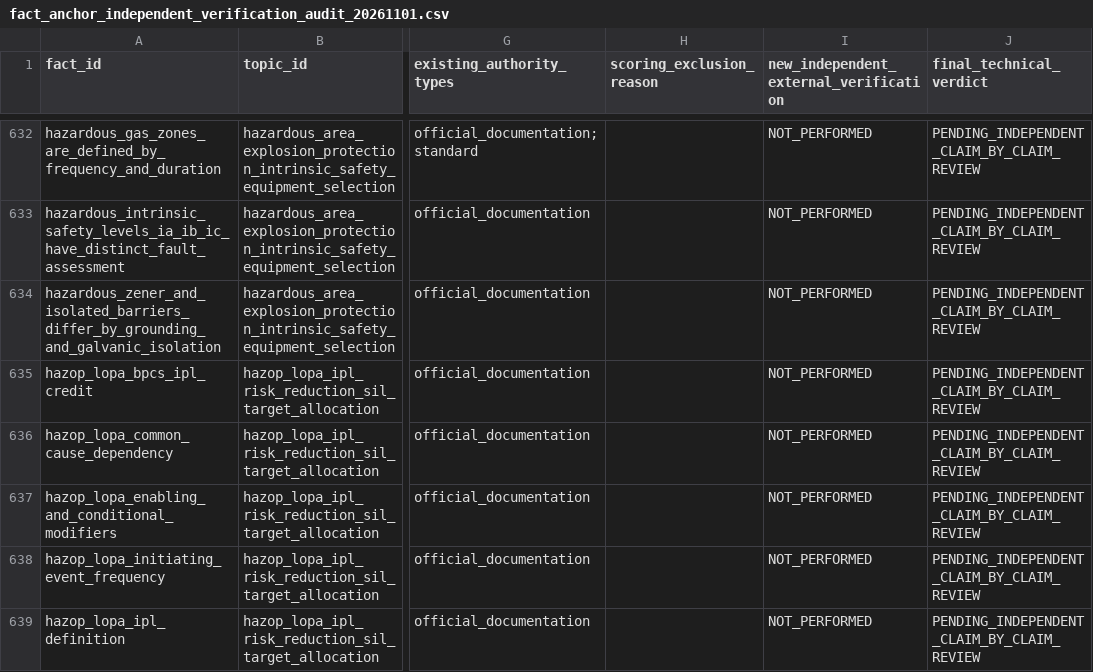
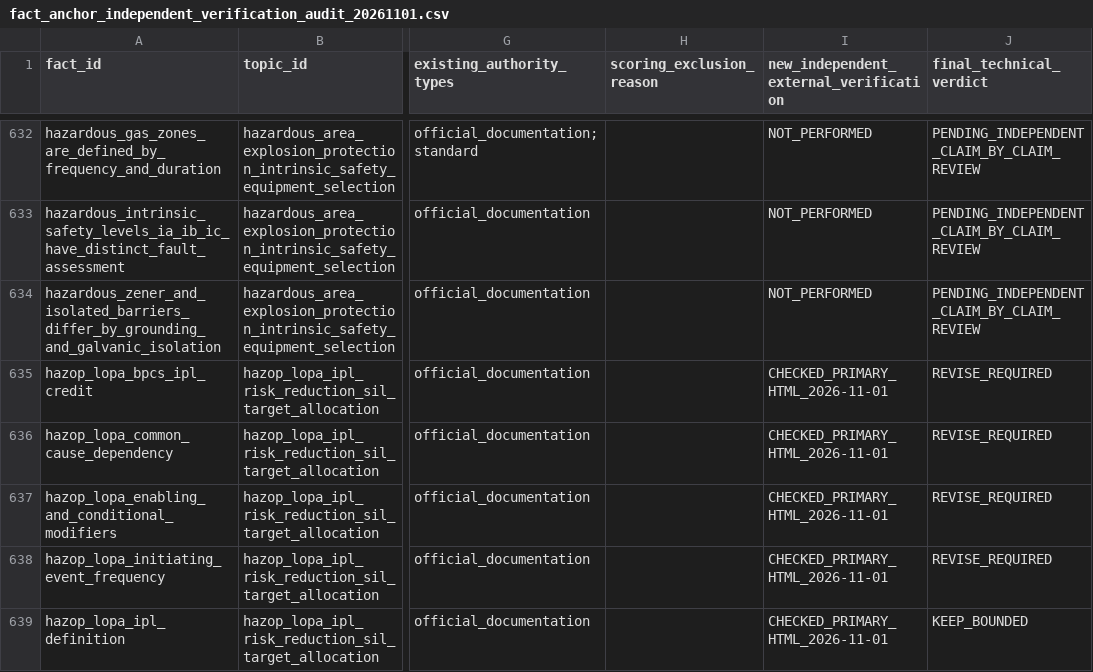
Before and after one commit to now0930/prof_eng_answer, a CSV file: reports/fact_anchor_independent_verification_audit_20261101.csv, drawn as a sheet; only a part is shown, gaps mark what is left out; the diff covers the shown part only; the diff names each change by its address in the sheet, - before the commit and + after, or states it on an @@ line.

Commit message:
docs(facts): primary-source review LVDT, LOPA and delay claims

```diff
--- a/reports/fact_anchor_independent_verification_audit_20261101.csv
+++ b/reports/fact_anchor_independent_verification_audit_20261101.csv
-I635:I639: NOT_PERFORMED
+I635:I639: CHECKED_PRIMARY_HTML_2026-11-01
-J635:J638 (final_technical_verdict): PENDING_INDEPENDENT_CLAIM_BY_CLAIM_REVIEW
+J635:J638 (final_technical_verdict): REVISE_REQUIRED
-J639 (final_technical_verdict): PENDING_INDEPENDENT_CLAIM_BY_CLAIM_REVIEW
+J639 (final_technical_verdict): KEEP_BOUNDED
```
Also changed, not shown: 52 edited cells elsewhere in this file, 1 other file.
